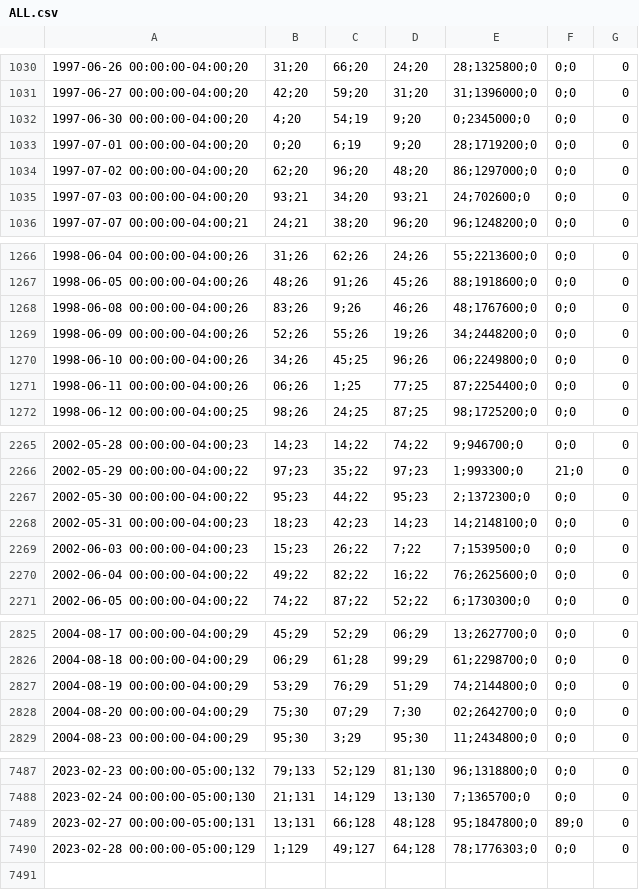
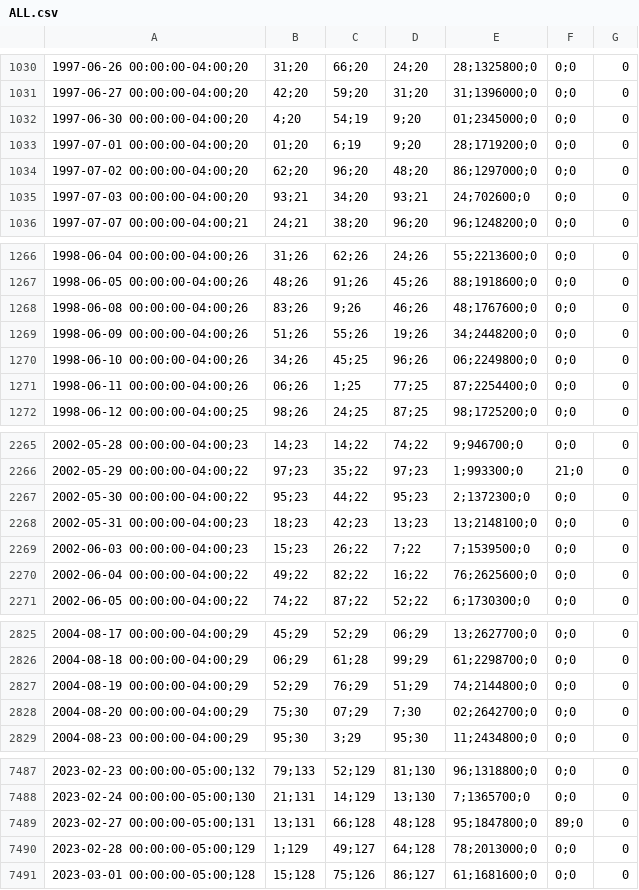
Before and after one commit to JuanRS26/Analisis-de-negocio, a CSV file: Datasets/ALL.csv, drawn as a sheet; only a part is shown, gaps mark what is left out; the diff covers the shown part only; the diff names each change by its address in the sheet, - before the commit and + after, or states it on an @@ line.

```diff
--- a/Datasets/ALL.csv
+++ b/Datasets/ALL.csv
-E1032: 0;2345000;0
+E1032: 01;2345000;0
-B1033: 0;20
+B1033: 01;20
-B1269: 52;26
+B1269: 51;26
-D2268: 14;23
+D2268: 13;23
-E2268: 14;2148100;0
+E2268: 13;2148100;0
-B2827: 53;29
+B2827: 52;29
-E7490: 78;1776303;0
+E7490: 78;2013000;0
+row 7491: 2023-03-01 00:00:00-05:00;128 | 15;128 | 75;126 | 86;127 | 61;1681600;0 | 0;0 | 0
```
Also changed, not shown: 14 edited cells elsewhere in this file, Datasets/ALK.csv, Datasets/DAL.csv, 2 other files.
